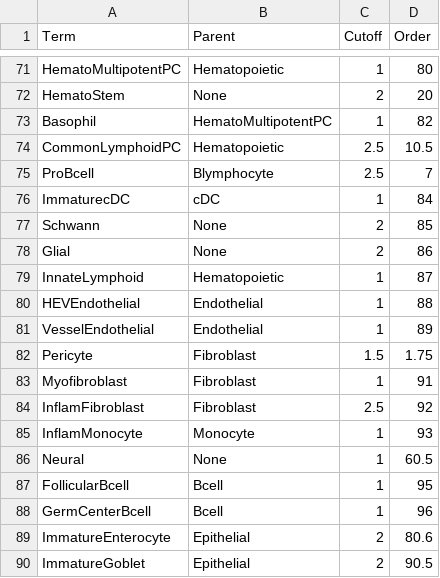
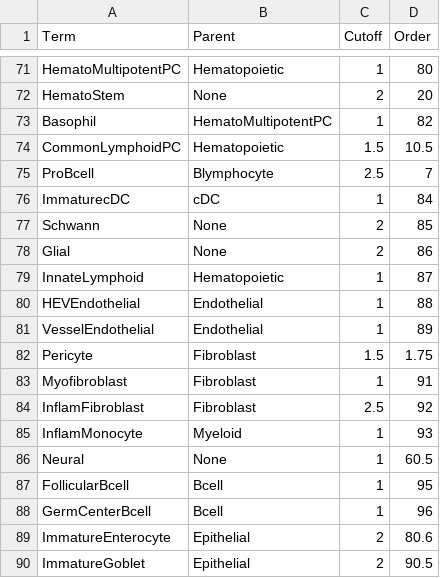
Before and after one commit to paulgeser/besca-bfg, a TSV file: besca/datasets/genesets/CellNames_scseqCMs6_config.mouse.tsv, drawn as a sheet; only a part is shown, gaps mark what is left out; the diff covers the shown part only.

```diff
--- a/besca/datasets/genesets/CellNames_scseqCMs6_config.mouse.tsv
+++ b/besca/datasets/genesets/CellNames_scseqCMs6_config.mouse.tsv
@@ -73,3 +73,3 @@ HematoStem	None	2	20
 Basophil	HematoMultipotentPC	1	82
-CommonLymphoidPC	Hematopoietic	2.5	10.5
+CommonLymphoidPC	Hematopoietic	1.5	10.5
 ProBcell	Blymphocyte	2.5	7
@@ -84,3 +84,3 @@ Myofibroblast	Fibroblast	1	91
 InflamFibroblast	Fibroblast	2.5	92
-InflamMonocyte	Monocyte	1	93
+InflamMonocyte	Myeloid	1	93
 Neural	None	1	60.5
```
Also changed, not shown: 1 added row and 8 edited cells elsewhere in this file, besca/datasets/genesets/CellNames_scseqCMs6_config.tsv, 1 other file.
